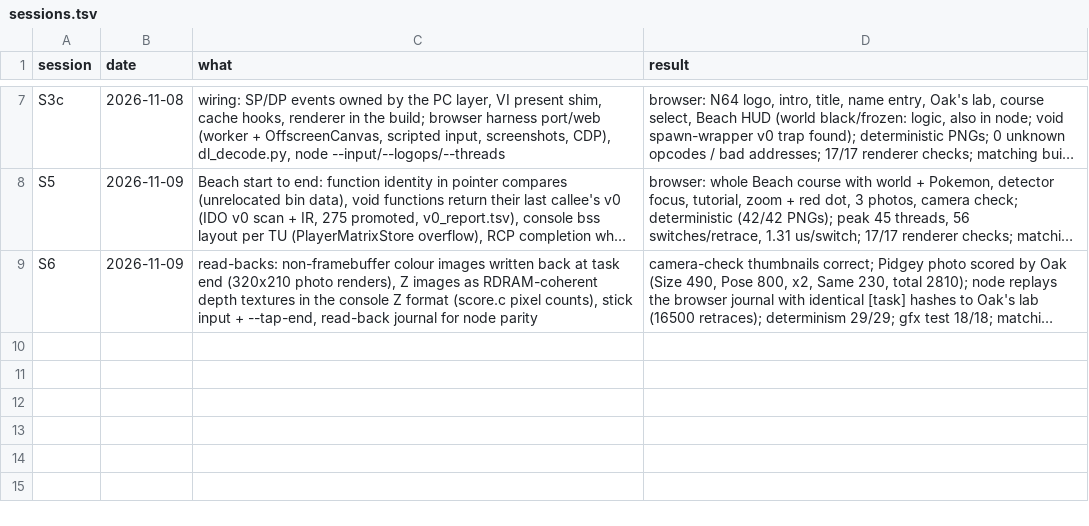
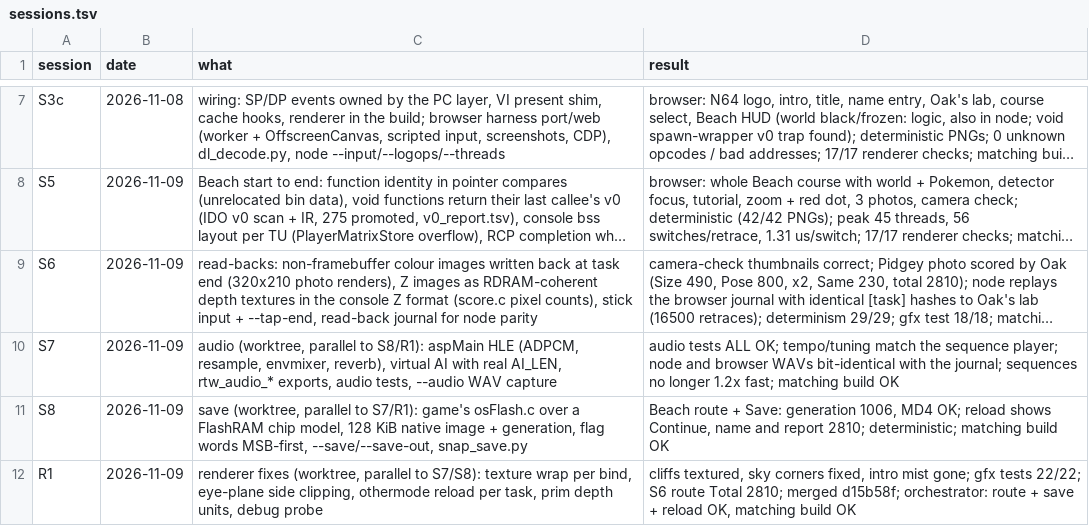
Before and after one commit to Sorikairox/pokemonsnap-web, a TSV file: docs/progress/sessions.tsv, drawn as a sheet; only a part is shown, gaps mark what is left out; long unchanged cells end in …; the diff names each change by its address in the sheet, - before the commit and + after, or states it on an @@ line.

```diff
--- a/docs/progress/sessions.tsv
+++ b/docs/progress/sessions.tsv
+row 10: S7 | 2026-11-09 | audio (worktree, parallel to S8/R1): aspMain HLE (ADPCM, resample, envmixer, reverb), virtual AI with real AI_LEN, rtw_audio_* exports, audio tests, --audio WAV capture | audio tests ALL OK; tempo/tuning match the sequence player; node and browser WAVs bit-identical with the journal; sequences no longer 1.2x fast; matching build OK
+row 11: S8 | 2026-11-09 | save (worktree, parallel to S7/R1): game's osFlash.c over a FlashRAM chip model, 128 KiB native image + generation, flag words MSB-first, --save/--save-out, snap_save.py | Beach route + Save: generation 1006, MD4 OK; reload shows Continue, name and report 2810; deterministic; matching build OK
+row 12: R1 | 2026-11-09 | renderer fixes (worktree, parallel to S7/S8): texture wrap per bind, eye-plane side clipping, othermode reload per task, prim depth units, debug probe | cliffs textured, sky corners fixed, intro mist gone; gfx tests 22/22; S6 route Total 2810; merged d15b58f; orchestrator: route + save + reload OK, matching build OK
```
Also changed, not shown: 1 other file.
